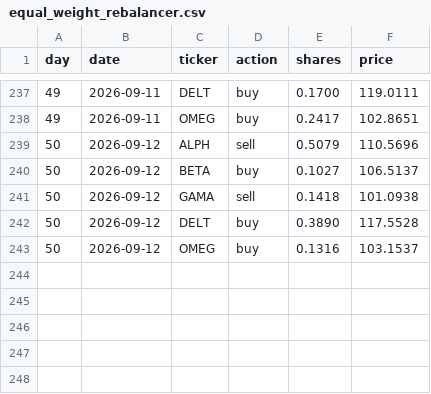
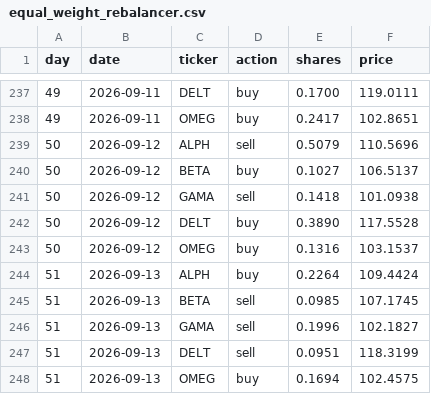
Before and after one commit to thebeardedmild/hello-world, a CSV file: finance fun/data/ledger/equal_weight_rebalancer.csv, drawn as a sheet; only a part is shown, gaps mark what is left out; the diff names each change by its address in the sheet, - before the commit and + after, or states it on an @@ line.

```diff
--- a/finance fun/data/ledger/equal_weight_rebalancer.csv
+++ b/finance fun/data/ledger/equal_weight_rebalancer.csv
+row 244: 51 | 2026-09-13 | ALPH | buy | 0.2264 | 109.4424
+row 245: 51 | 2026-09-13 | BETA | sell | 0.0985 | 107.1745
+row 246: 51 | 2026-09-13 | GAMA | sell | 0.1996 | 102.1827
+row 247: 51 | 2026-09-13 | DELT | sell | 0.0951 | 118.3199
+row 248: 51 | 2026-09-13 | OMEG | buy | 0.1694 | 102.4575
```
Also changed, not shown: finance fun/data/ledger/random_walker.csv, finance fun/data/portfolio_history.csv, 5 other files.
